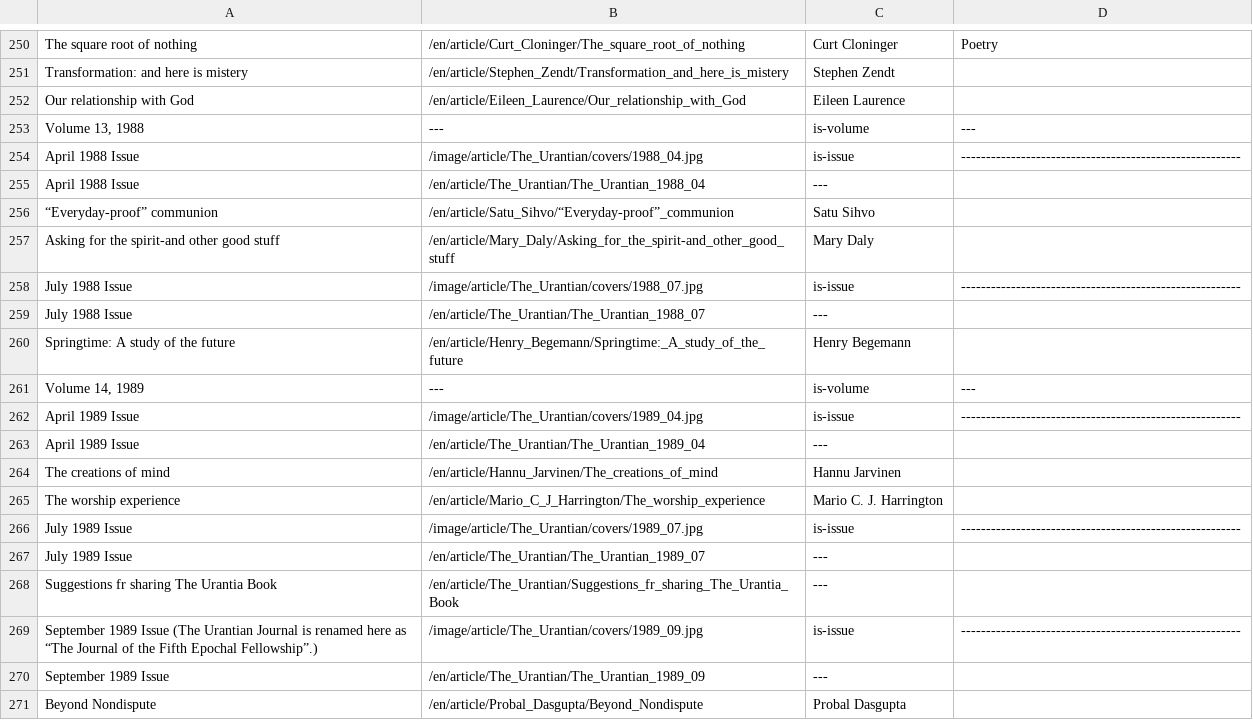
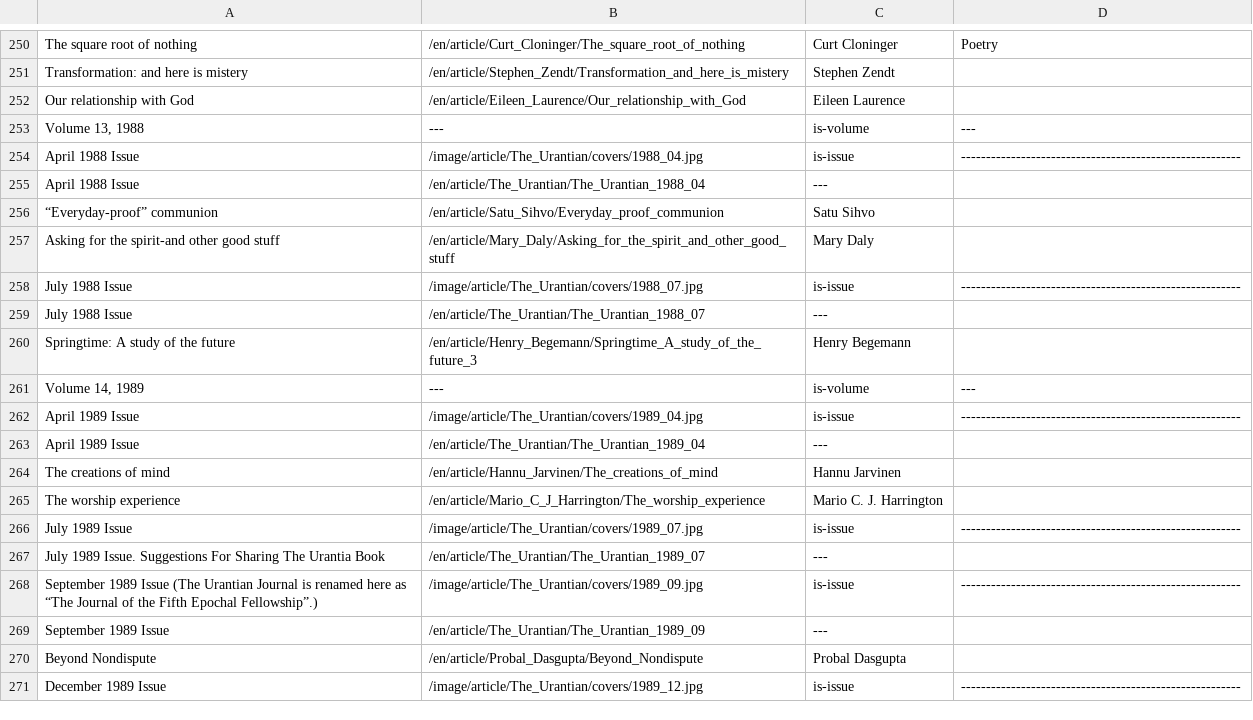
Before and after one commit to JanHerca/urantiapedia, a TSV file: input/txt/articles-en/articles_the_urantian.tsv, drawn as a sheet; only a part is shown, gaps mark what is left out; the shorter side is filled out with more unchanged rows.

Commit message:
The Urantian (in progress)

```diff
--- a/input/txt/articles-en/articles_the_urantian.tsv
+++ b/input/txt/articles-en/articles_the_urantian.tsv
@@ -255,7 +255,7 @@ April 1988 Issue	/image/article/The_Urantian/covers/1988_04.jpg	is-issue	-------
 April 1988 Issue	/en/article/The_Urantian/The_Urantian_1988_04	---	
-“Everyday-proof” communion	/en/article/Satu_Sihvo/“Everyday-proof”_communion	Satu Sihvo	
-Asking for the spirit-and other good stuff	/en/article/Mary_Daly/Asking_for_the_spirit-and_other_good_stuff	Mary Daly	
+“Everyday-proof” communion	/en/article/Satu_Sihvo/Everyday_proof_communion	Satu Sihvo	
+Asking for the spirit-and other good stuff	/en/article/Mary_Daly/Asking_for_the_spirit_and_other_good_stuff	Mary Daly	
 July 1988 Issue	/image/article/The_Urantian/covers/1988_07.jpg	is-issue	--------------------------------------------------------
 July 1988 Issue	/en/article/The_Urantian/The_Urantian_1988_07	---	
-Springtime: A study of the future	/en/article/Henry_Begemann/Springtime:_A_study_of_the_future	Henry Begemann	
+Springtime: A study of the future	/en/article/Henry_Begemann/Springtime_A_study_of_the_future_3	Henry Begemann	
 Volume 14, 1989	---	is-volume	---
@@ -266,4 +266,3 @@ The worship experience	/en/article/Mario_C_J_Harrington/The_worship_experience	M
 July 1989 Issue	/image/article/The_Urantian/covers/1989_07.jpg	is-issue	--------------------------------------------------------
-July 1989 Issue	/en/article/The_Urantian/The_Urantian_1989_07	---	
-Suggestions fr sharing The Urantia Book	/en/article/The_Urantian/Suggestions_fr_sharing_The_Urantia_Book	---	
+July 1989 Issue. Suggestions For Sharing The Urantia Book	/en/article/The_Urantian/The_Urantian_1989_07	---	
 September 1989 Issue (The Urantian Journal is renamed here as “The Journal of the Fifth Epochal Fellowship”.)	/image/article/The_Urantian/covers/1989_09.jpg	is-issue	--------------------------------------------------------
```
Also changed, not shown: 13 other files.
